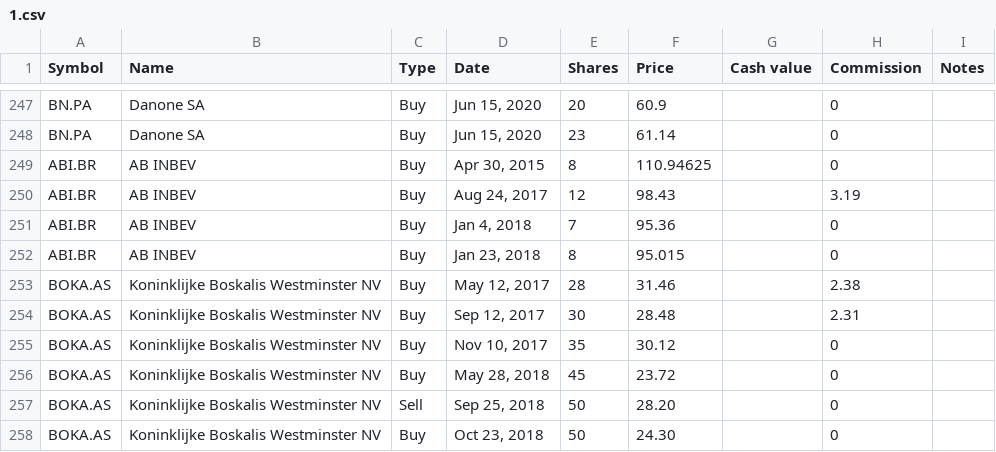
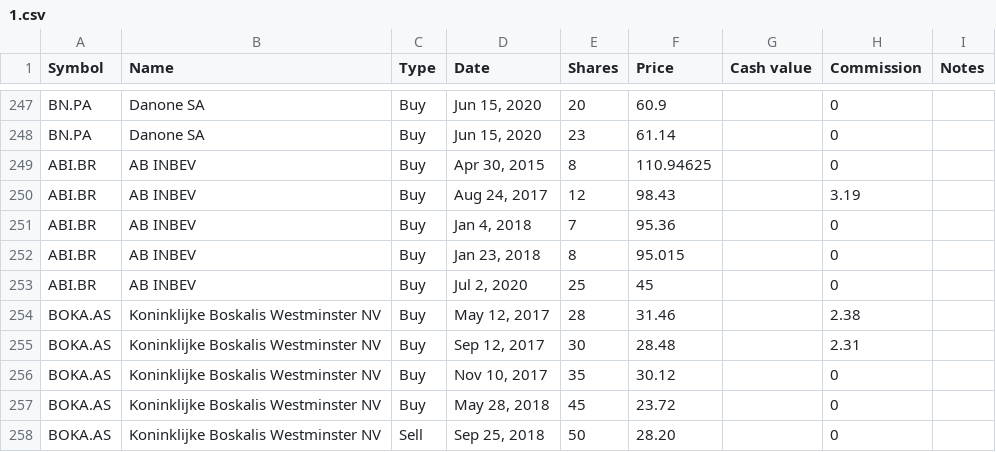
Before and after one commit to lionelschiepers/MyStock, a CSV file: MyStockWeb/Data/1.csv, drawn as a sheet; only a part is shown, gaps mark what is left out; the shorter side is filled out with more unchanged rows; the diff names each change by its address in the sheet, - before the commit and + after, or states it on an @@ line.

Commit message:
increased inbev
increased inbev

```diff
--- a/MyStockWeb/Data/1.csv
+++ b/MyStockWeb/Data/1.csv
+row 253: ABI.BR | AB INBEV | Buy | Jul 2, 2020 | 25 | 45 |  | 0
```
